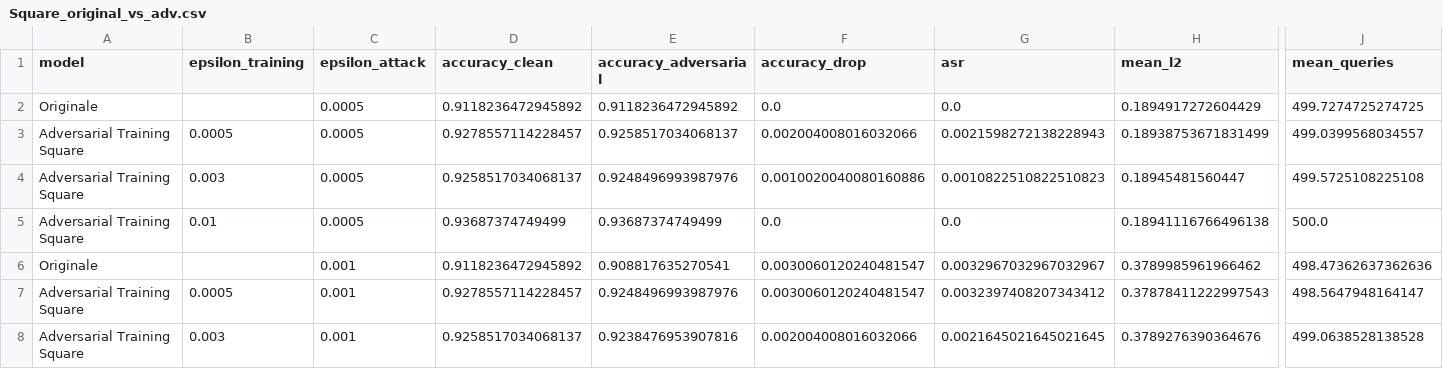
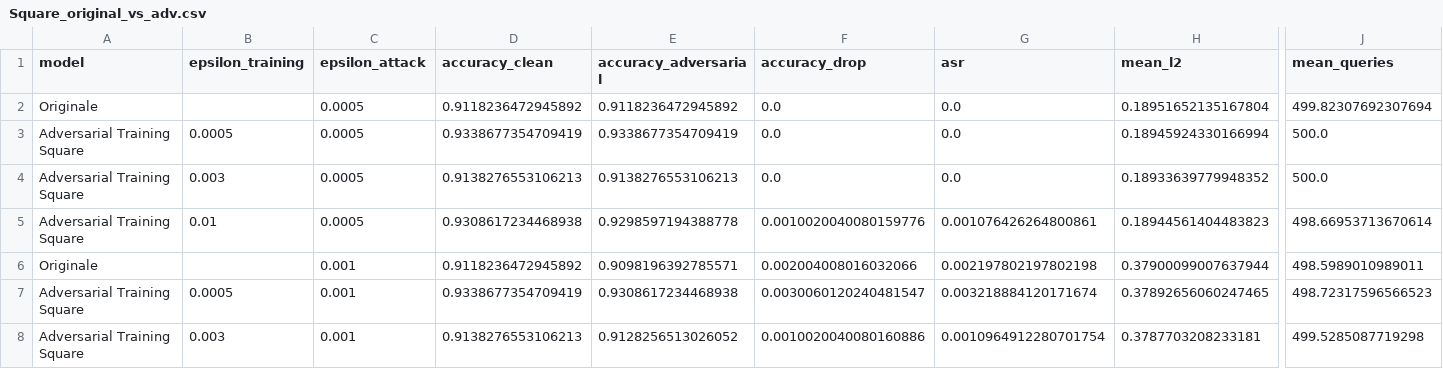
Before and after one commit to imanexoxo/Thesis_AML, a CSV file: results/Square_original_vs_adv.csv, drawn as a sheet; only a part is shown, gaps mark what is left out; removed rows and columns are numbered as before the commit, all else as after; rows hold the shown columns only; the diff covers the shown part only; the diff names each change by its address in the sheet, - before the commit and + after, or states it on an @@ line.

```diff
--- a/results/Square_original_vs_adv.csv
+++ b/results/Square_original_vs_adv.csv
-H2 (mean_l2): 0.1894917272604429
+H2 (mean_l2): 0.18951652135167804
-J2 (mean_queries): 499.7274725274725
+J2 (mean_queries): 499.82307692307694
-D3 (accuracy_clean): 0.9278557114228457
+D3 (accuracy_clean): 0.9338677354709419
-E3 (accuracy_adversarial): 0.9258517034068137
+E3 (accuracy_adversarial): 0.9338677354709419
-F3 (accuracy_drop): 0.002004008016032066
+F3 (accuracy_drop): 0.0
-G3 (asr): 0.0021598272138228943
+G3 (asr): 0.0
-H3 (mean_l2): 0.18938753671831499
+H3 (mean_l2): 0.18945924330166994
-J3 (mean_queries): 499.0399568034557
+J3 (mean_queries): 500.0
-row 4: Adversarial Training Square | 0.003 | 0.0005 | 0.9258517034068137 | 0.9248496993987976 | 0.0010020040080160886 | 0.0010822510822510823 | 0.18945481560447 | 499.5725108225108
-B4 (epsilon_training): 0.01
+B4 (epsilon_training): 0.003
-D4 (accuracy_clean): 0.93687374749499
+D4 (accuracy_clean): 0.9138276553106213
-E4 (accuracy_adversarial): 0.93687374749499
+E4 (accuracy_adversarial): 0.9138276553106213
-H4 (mean_l2): 0.18941116766496138
+H4 (mean_l2): 0.18933639779948352
+row 5: Adversarial Training Square | 0.01 | 0.0005 | 0.9308617234468938 | 0.9298597194388778 | 0.0010020040080159776 | 0.001076426264800861 | 0.18944561404483823 | 498.66953713670614
-E6 (accuracy_adversarial): 0.908817635270541
+E6 (accuracy_adversarial): 0.9098196392785571
-F6 (accuracy_drop): 0.0030060120240481547
+F6 (accuracy_drop): 0.002004008016032066
-G6 (asr): 0.0032967032967032967
+G6 (asr): 0.002197802197802198
-H6 (mean_l2): 0.3789985961966462
+H6 (mean_l2): 0.37900099007637944
-J6 (mean_queries): 498.47362637362636
+J6 (mean_queries): 498.5989010989011
-D7 (accuracy_clean): 0.9278557114228457
+D7 (accuracy_clean): 0.9338677354709419
-E7 (accuracy_adversarial): 0.9248496993987976
+E7 (accuracy_adversarial): 0.9308617234468938
-G7 (asr): 0.0032397408207343412
+G7 (asr): 0.003218884120171674
-H7 (mean_l2): 0.37878411222997543
+H7 (mean_l2): 0.37892656060247465
-J7 (mean_queries): 498.5647948164147
+J7 (mean_queries): 498.72317596566523
-D8 (accuracy_clean): 0.9258517034068137
+D8 (accuracy_clean): 0.9138276553106213
-E8 (accuracy_adversarial): 0.9238476953907816
+E8 (accuracy_adversarial): 0.9128256513026052
-F8 (accuracy_drop): 0.002004008016032066
+F8 (accuracy_drop): 0.0010020040080160886
-G8 (asr): 0.0021645021645021645
+G8 (asr): 0.0010964912280701754
-H8 (mean_l2): 0.3789276390364676
+H8 (mean_l2): 0.3787703208233181
-J8 (mean_queries): 499.0638528138528
+J8 (mean_queries): 499.5285087719298
```
Also changed, not shown: 75 edited cells elsewhere in this file, results/Transfer_DF_metrics_summary.csv, results/Transfer_FGSM_metrics_summary.csv, 30 other files.
